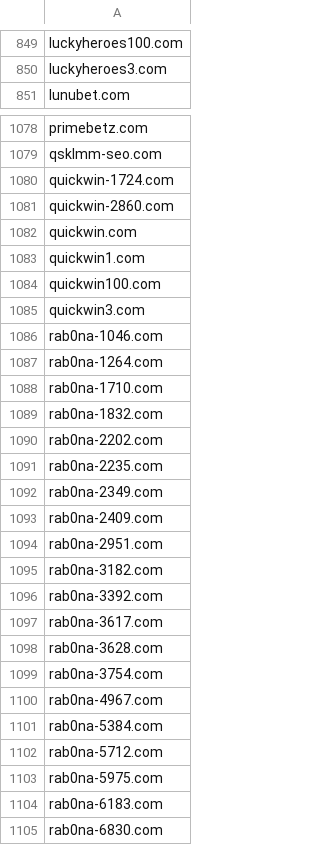
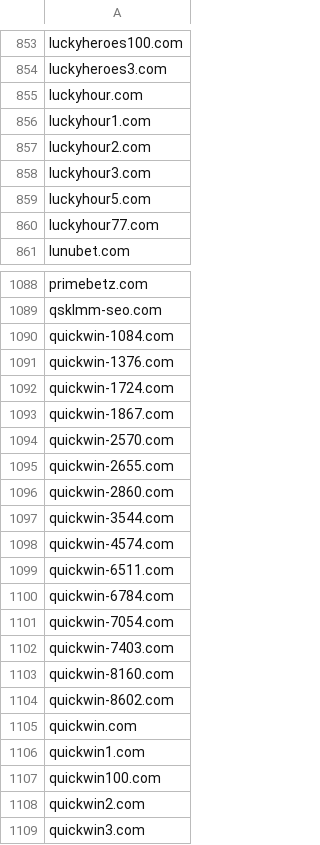
Before and after one commit to anapol/cz-gov-blocks, a CSV file: csv/mfcr.csv, drawn as a sheet; only a part is shown, gaps mark what is left out; the shorter side is filled out with more unchanged rows; the diff covers the shown part only.

```diff
--- a/csv/mfcr.csv
+++ b/csv/mfcr.csv
@@ -850,2 +854,8 @@ luckyheroes100.com
 luckyheroes3.com
+luckyhour.com
+luckyhour1.com
+luckyhour2.com
+luckyhour3.com
+luckyhour5.com
+luckyhour77.com
 lunubet.com
@@ -1079,4 +1089,17 @@ primebetz.com
 qsklmm-seo.com
+quickwin-1084.com
+quickwin-1376.com
 quickwin-1724.com
+quickwin-1867.com
+quickwin-2570.com
+quickwin-2655.com
 quickwin-2860.com
+quickwin-3544.com
+quickwin-4574.com
+quickwin-6511.com
+quickwin-6784.com
+quickwin-7054.com
+quickwin-7403.com
+quickwin-8160.com
+quickwin-8602.com
 quickwin.com
@@ -1084,2 +1107,3 @@ quickwin1.com
 quickwin100.com
+quickwin2.com
 quickwin3.com
```
Also changed, not shown: 12 added rows elsewhere in this file, csv/sukl.csv, original/mfcr.csv, 4 other files.
